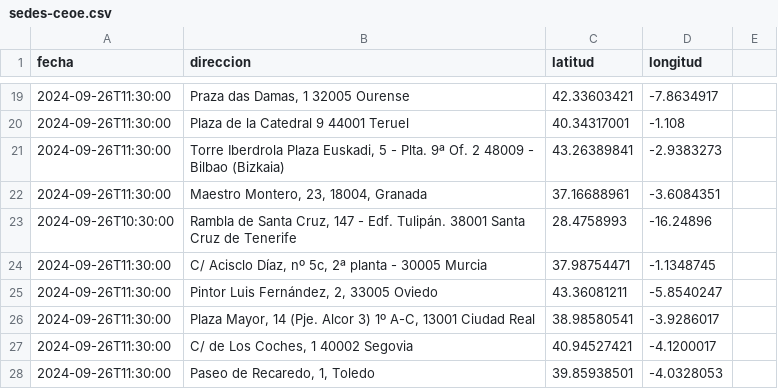
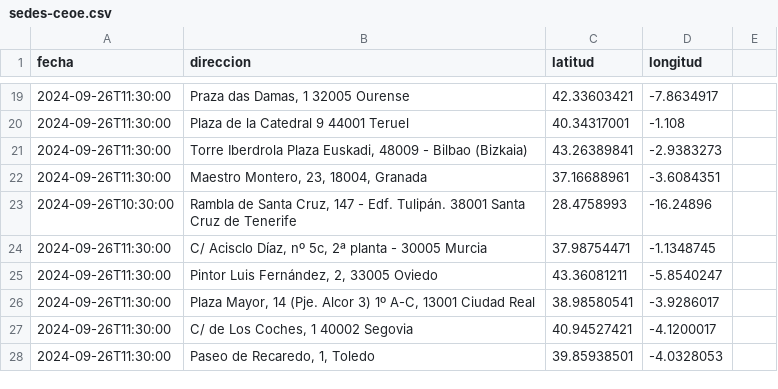
Before and after one commit to SumarIT/mapa-concentraciones-ceoe, a CSV file: data/sedes-ceoe.csv, drawn as a sheet; only a part is shown, gaps mark what is left out.

Commit message:
Corregir dirección Bilbao
Quitar puerta y planta de Bilbao

```diff
--- a/data/sedes-ceoe.csv
+++ b/data/sedes-ceoe.csv
@@ -20,3 +20,3 @@ fecha,direccion,latitud,longitud
 2024-09-26T11:30:00,"Plaza de la Catedral 9 44001 Teruel",40.34317001,-1.108
-2024-09-26T11:30:00,"Torre Iberdrola Plaza Euskadi, 5 - Plta. 9ª Of. 2 48009 - Bilbao (Bizkaia)",43.26389841,-2.9383273
+2024-09-26T11:30:00,"Torre Iberdrola Plaza Euskadi, 48009 - Bilbao (Bizkaia)",43.26389841,-2.9383273
 2024-09-26T11:30:00,"Maestro Montero, 23, 18004, Granada",37.16688961,-3.6084351
```
